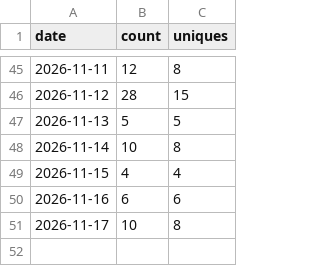
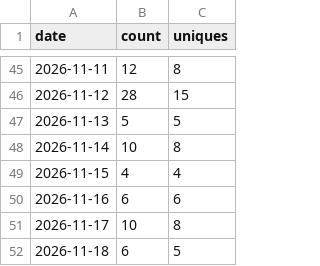
Before and after one commit to Wilhao-CN/WilhasonOceanMaster, a CSV file: traffic-data/clones.csv, drawn as a sheet; only a part is shown, gaps mark what is left out; the diff names each change by its address in the sheet, - before the commit and + after, or states it on an @@ line.

```diff
--- a/traffic-data/clones.csv
+++ b/traffic-data/clones.csv
+row 52: 2026-11-18 | 6 | 5
```
Also changed, not shown: traffic-data/views.csv, 1 other file.
